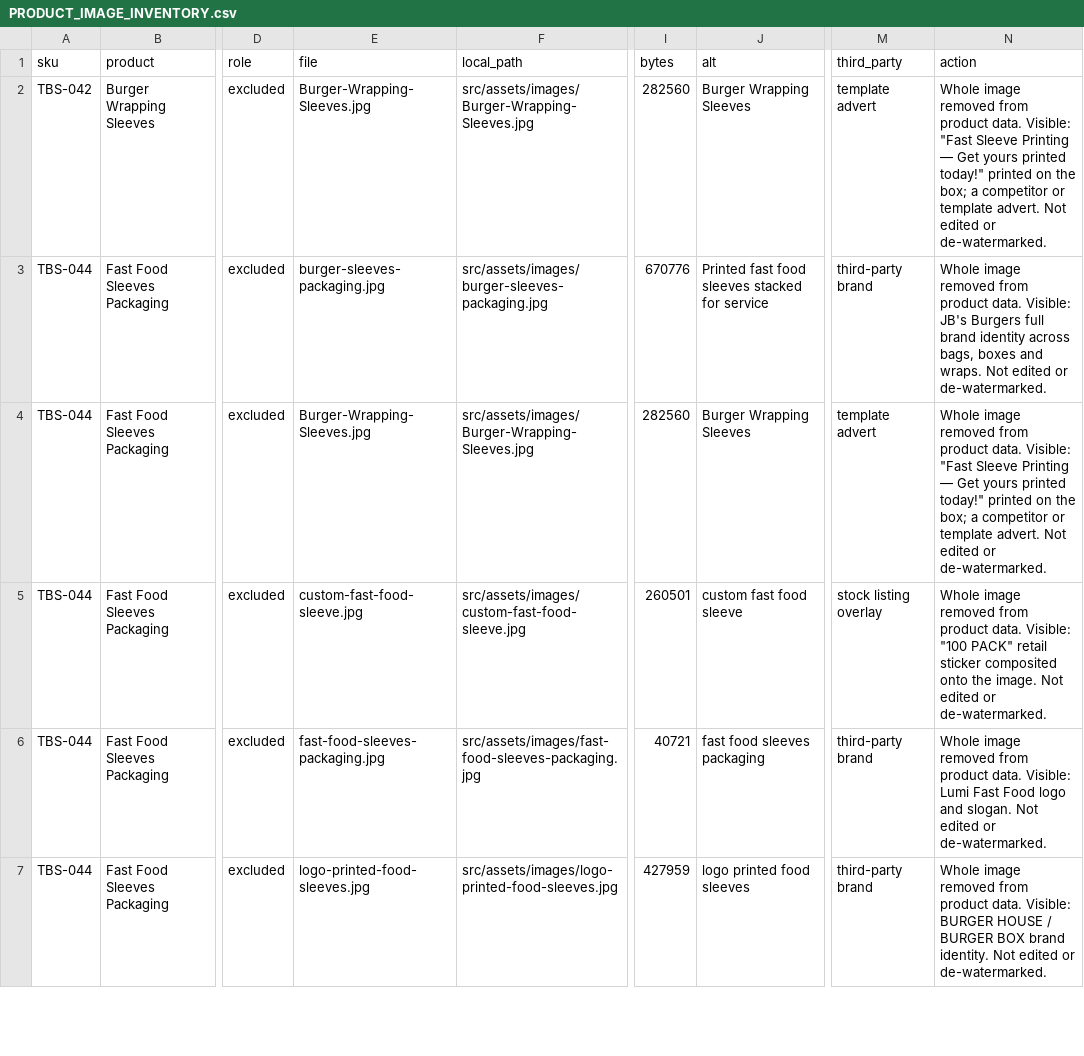
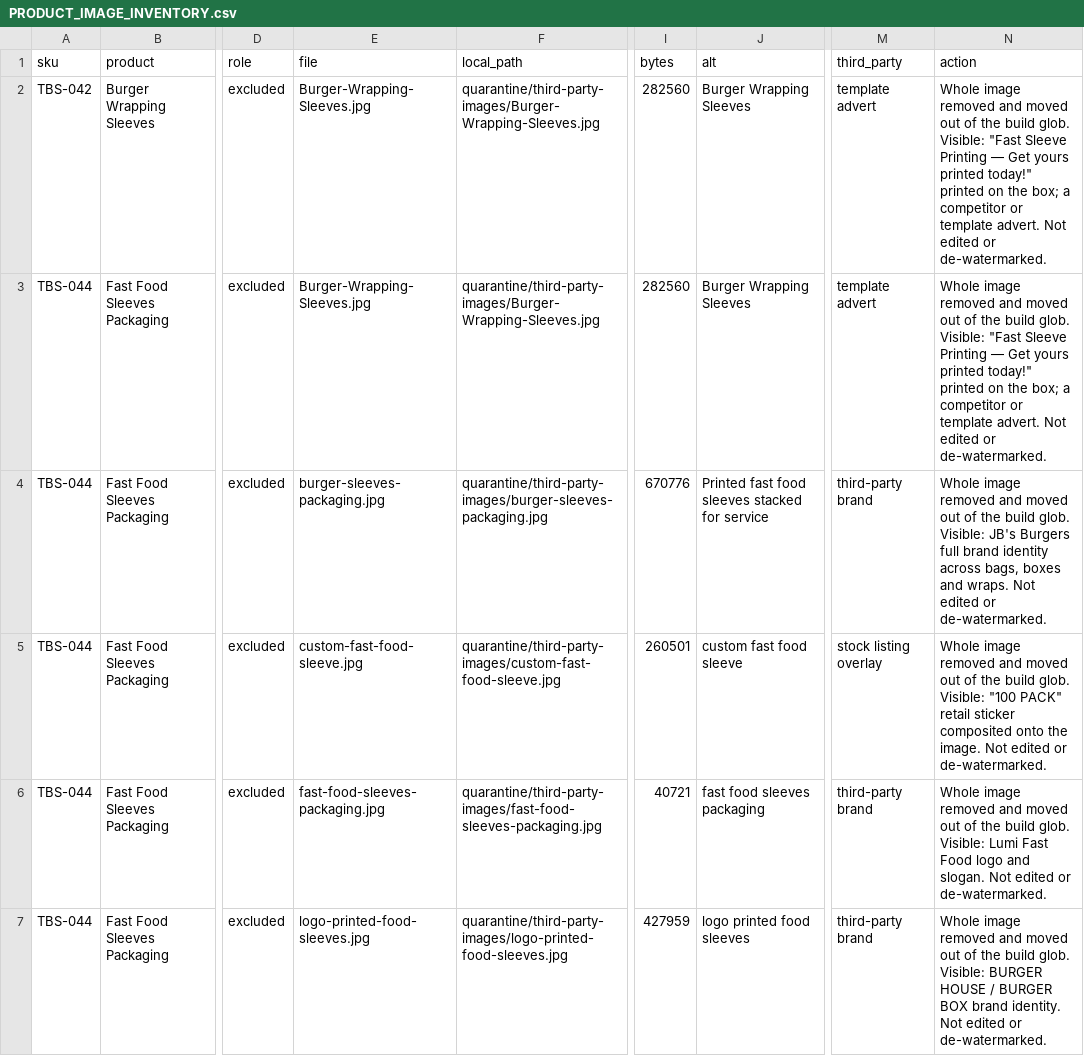
Before and after one commit to iamzeeshaikh/The-Burger-Sleeves, a CSV file: docs/PRODUCT_IMAGE_INVENTORY.csv, drawn as a sheet; only a part is shown, gaps mark what is left out; the diff covers the shown part only; the diff names each change by its address in the sheet, - before the commit and + after, or states it on an @@ line.

```diff
--- a/docs/PRODUCT_IMAGE_INVENTORY.csv
+++ b/docs/PRODUCT_IMAGE_INVENTORY.csv
-F2 (local_path): src/assets/images/Burger-Wrapping-Sleeves.jpg
+F2 (local_path): quarantine/third-party-images/Burger-Wrapping-Sleeves.jpg
-N2 (action): …image removed from product data. Visible: "Fast…
+N2 (action): …image removed and moved out of the build glob. Visible: "Fast…
-E3 (file): burger-sleeves-packaging.jpg
+E3 (file): Burger-Wrapping-Sleeves.jpg
-F3 (local_path): src/assets/images/burger-sleeves-packaging.jpg
+F3 (local_path): quarantine/third-party-images/Burger-Wrapping-Sleeves.jpg
-I3 (bytes): 670776
+I3 (bytes): 282560
-J3 (alt): Printed fast food sleeves stacked for service
+J3 (alt): Burger Wrapping Sleeves
-M3 (third_party): third-party brand
+M3 (third_party): template advert
-N3 (action): …image removed from product data. Visible: JB's Burgers full brand identity across bags, boxes and wraps. Not edited…
+N3 (action): …image removed and moved out of the build glob. Visible: "Fast Sleeve Printing — Get yours printed today!" printed on the box; a competitor or template advert. Not edited…
-E4 (file): Burger-Wrapping-Sleeves.jpg
+E4 (file): burger-sleeves-packaging.jpg
-F4 (local_path): src/assets/images/Burger-Wrapping-Sleeves.jpg
+F4 (local_path): quarantine/third-party-images/burger-sleeves-packaging.jpg
-I4 (bytes): 282560
+I4 (bytes): 670776
-J4 (alt): Burger Wrapping Sleeves
+J4 (alt): Printed fast food sleeves stacked for service
-M4 (third_party): template advert
+M4 (third_party): third-party brand
-N4 (action): …image removed from product data. Visible: "Fast Sleeve Printing — Get yours printed today!" printed on the box; a competitor or template advert. Not edited…
+N4 (action): …image removed and moved out of the build glob. Visible: JB's Burgers full brand identity across bags, boxes and wraps. Not edited…
-F5 (local_path): src/assets/images/custom-fast-food-sleeve.jpg
+F5 (local_path): quarantine/third-party-images/custom-fast-food-sleeve.jpg
-N5 (action): …image removed from product data. Visible: "100…
+N5 (action): …image removed and moved out of the build glob. Visible: "100…
-F6 (local_path): src/assets/images/fast-food-sleeves-packaging.jpg
+F6 (local_path): quarantine/third-party-images/fast-food-sleeves-packaging.jpg
-N6 (action): …image removed from product data. Visible: Lumi…
+N6 (action): …image removed and moved out of the build glob. Visible: Lumi…
-F7 (local_path): src/assets/images/logo-printed-food-sleeves.jpg
+F7 (local_path): quarantine/third-party-images/logo-printed-food-sleeves.jpg
-N7 (action): …image removed from product data. Visible: BURGER…
+N7 (action): …image removed and moved out of the build glob. Visible: BURGER…
```
Also changed, not shown: 2 added rows, 2 removed rows and 72 edited cells elsewhere in this file, 49 other files.
